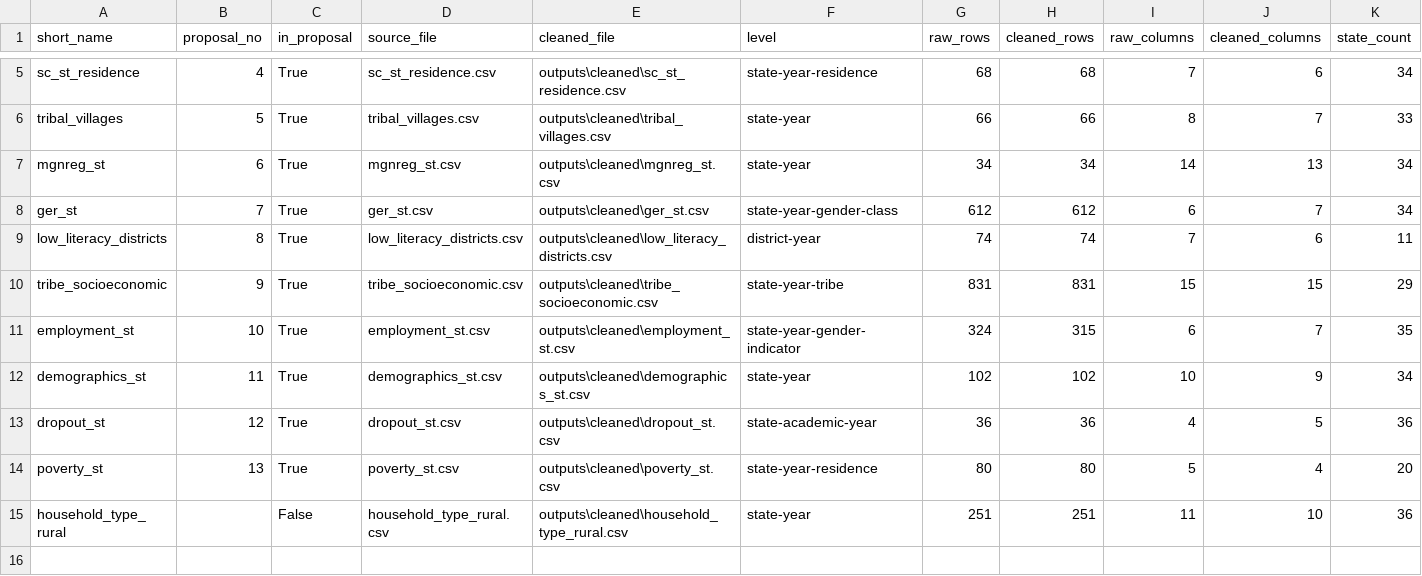
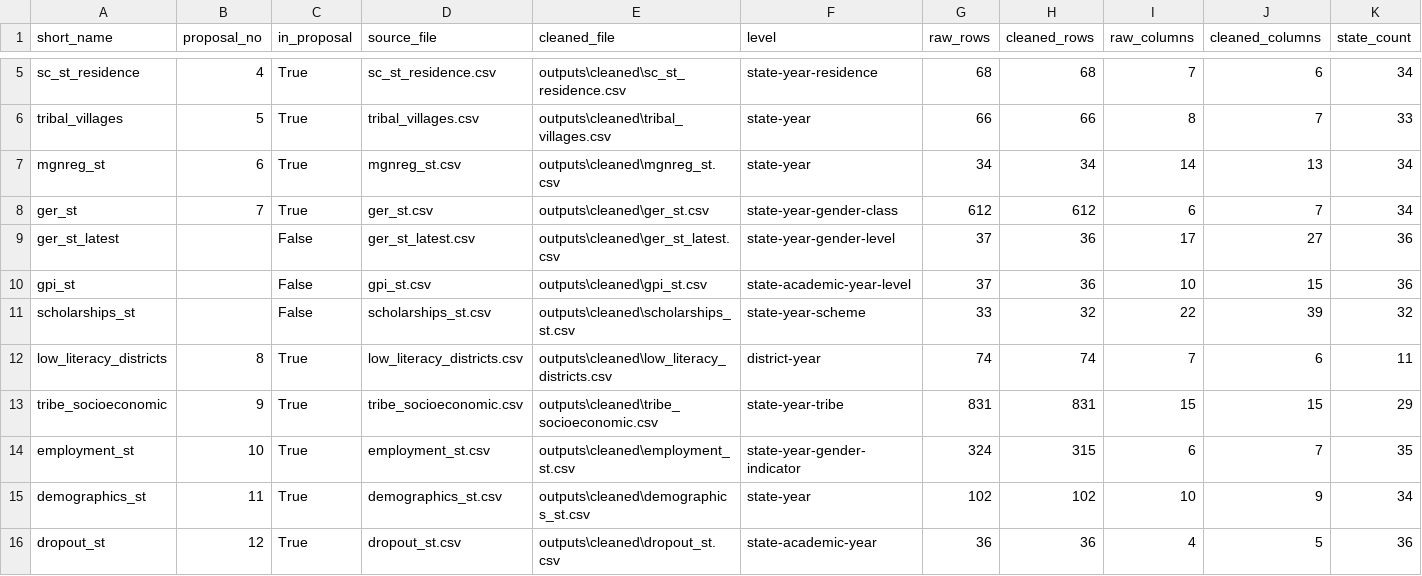
Before and after one commit to yuvraj-verma01/DSM-Final, a CSV file: outputs/analysis/data_inventory.csv, drawn as a sheet; only a part is shown, gaps mark what is left out; the shorter side is filled out with more unchanged rows; rows hold the shown columns only; the diff names each change by its address in the sheet, - before the commit and + after, or states it on an @@ line.

```diff
--- a/outputs/analysis/data_inventory.csv
+++ b/outputs/analysis/data_inventory.csv
+row 9: ger_st_latest |  | False | ger_st_latest.csv | outputs\cleaned\ger_st_latest.csv | state-year-gender-level | 37 | 36 | 17 | 27 | 36
+row 10: gpi_st |  | False | gpi_st.csv | outputs\cleaned\gpi_st.csv | state-academic-year-level | 37 | 36 | 10 | 15 | 36
+row 11: scholarships_st |  | False | scholarships_st.csv | outputs\cleaned\scholarships_st.csv | state-year-scheme | 33 | 32 | 22 | 39 | 32
```
Also changed, not shown: outputs/eda/tables/data_quality_core_variable_coverage.csv, outputs/eda/tables/dataset_inventory_for_report.csv, 31 other files.
